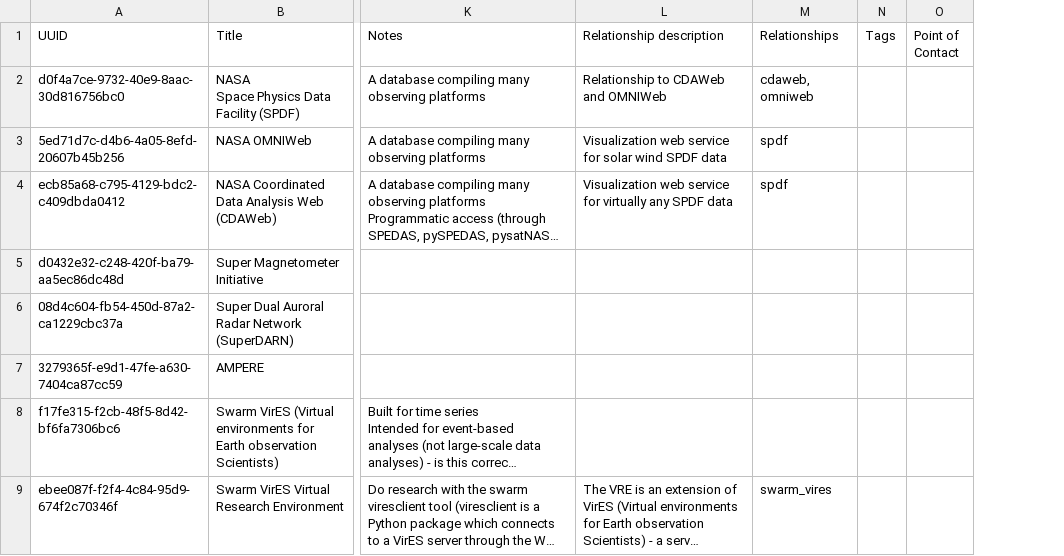
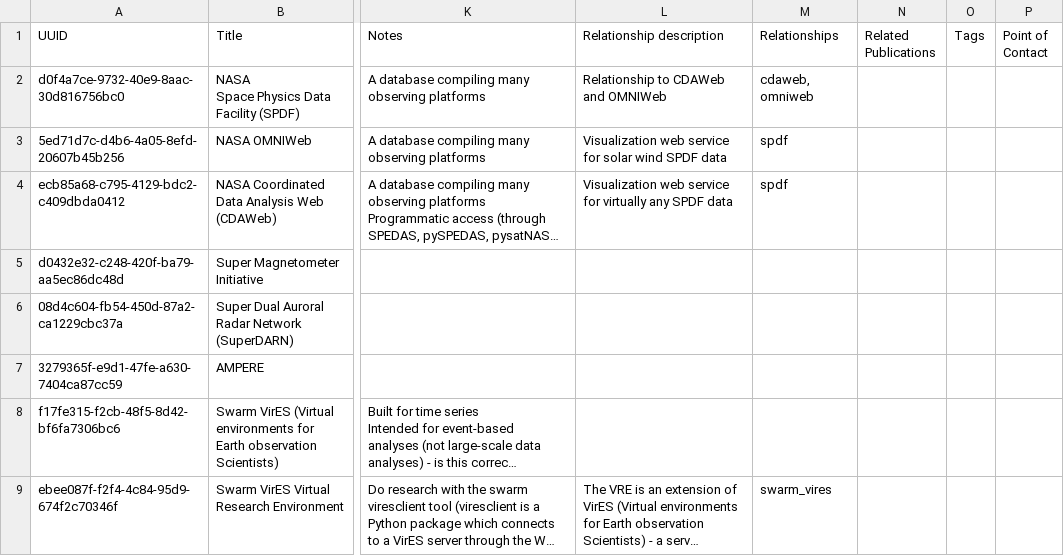
Before and after one commit to agnescameron/HelioKNOW, a CSV file: index_archive/Tools.csv, drawn as a sheet; only a part is shown, gaps mark what is left out; long unchanged cells end in …; the diff names each change by its address in the sheet, - before the commit and + after, or states it on an @@ line.

```diff
--- a/index_archive/Tools.csv
+++ b/index_archive/Tools.csv
+column N (Related Publications), empty
```
